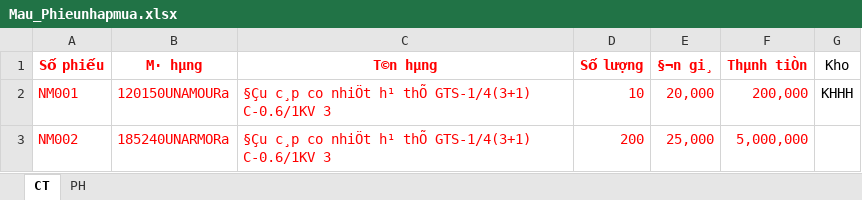
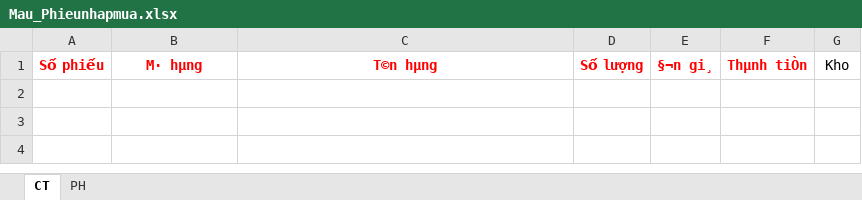
Before and after one commit to loitp1606/SINCO_PROD, an Excel workbook: BackEnd/Server/Controllers/FastReport/TaxTemplates/Mau_Phieunhapmua.xlsx, sheet CT, drawn as a sheet; values as stored, in another font and other column widths than the file's, no borders; the diff names each change by its address in the sheet, - before the commit and + after, or states it on an @@ line.

```diff
--- a/BackEnd/Server/Controllers/FastReport/TaxTemplates/Mau_Phieunhapmua.xlsx (sheet CT)
+++ b/BackEnd/Server/Controllers/FastReport/TaxTemplates/Mau_Phieunhapmua.xlsx (sheet CT)
-row 2: NM001 | 120150UNAMOURa | §Çu c¸p co nhiÖt h¹ thÕ GTS-1/4(3+1) C-0.6/1KV 3 | 10 | 20,000 | 200,000 | KHHH
-row 3: NM002 | 185240UNARMORa | §Çu c¸p co nhiÖt h¹ thÕ GTS-1/4(3+1) C-0.6/1KV 3 | 200 | 25,000 | 5,000,000
```
Also changed, not shown: BackEnd/Server/Controllers/FastReport/TaxTemplates/Mau_Phieu_chi_tvt.xlsx, BackEnd/Server/Controllers/FastReport/TaxTemplates/Mau_Phieu_thu.xlsx.
